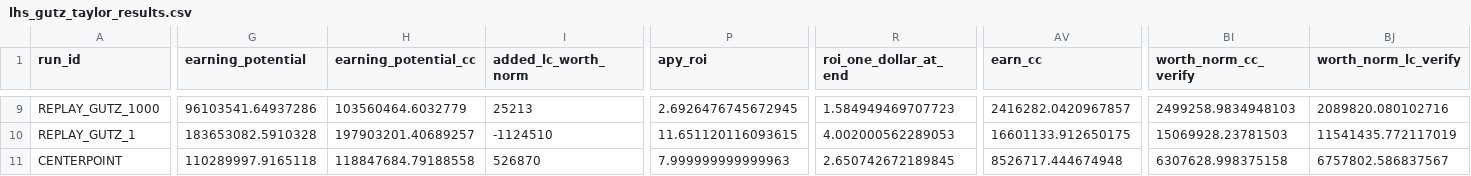
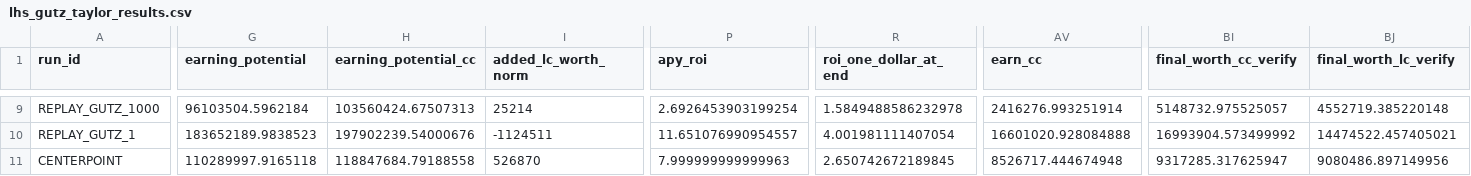
Before and after one commit to davegutz/myLifeSaver, a CSV file: lhs_gutz_taylor_results.csv, drawn as a sheet; only a part is shown, gaps mark what is left out; the diff covers the shown part only; the diff names each change by its address in the sheet, - before the commit and + after, or states it on an @@ line.

```diff
--- a/lhs_gutz_taylor_results.csv
+++ b/lhs_gutz_taylor_results.csv
-BI1: worth_norm_cc_verify
+BI1: final_worth_cc_verify
-BJ1: worth_norm_lc_verify
+BJ1: final_worth_lc_verify
-G9 (earning_potential): 96103541.64937286
+G9 (earning_potential): 96103504.5962184
-H9 (earning_potential_cc): 103560464.6032779
+H9 (earning_potential_cc): 103560424.67507313
-I9 (added_lc_worth_norm): 25213
+I9 (added_lc_worth_norm): 25214
-P9 (apy_roi): 2.6926476745672945
+P9 (apy_roi): 2.6926453903199254
-R9 (roi_one_dollar_at_end): 1.584949469707723
+R9 (roi_one_dollar_at_end): 1.5849488586232978
-AV9 (earn_cc): 2416282.0420967857
+AV9 (earn_cc): 2416276.993251914
-BI9 (final_worth_cc_verify): 2499258.9834948103
+BI9 (final_worth_cc_verify): 5148732.975525057
-BJ9 (final_worth_lc_verify): 2089820.080102716
+BJ9 (final_worth_lc_verify): 4552719.385220148
-G10 (earning_potential): 183653082.5910328
+G10 (earning_potential): 183652189.9838523
-H10 (earning_potential_cc): 197903201.40689257
+H10 (earning_potential_cc): 197902239.54000676
-I10 (added_lc_worth_norm): -1124510
+I10 (added_lc_worth_norm): -1124511
-P10 (apy_roi): 11.651120116093615
+P10 (apy_roi): 11.651076990954557
-R10 (roi_one_dollar_at_end): 4.002000562289053
+R10 (roi_one_dollar_at_end): 4.001981111407054
-AV10 (earn_cc): 16601133.912650175
+AV10 (earn_cc): 16601020.928084888
-BI10 (final_worth_cc_verify): 15069928.23781503
+BI10 (final_worth_cc_verify): 16993904.573499992
-BJ10 (final_worth_lc_verify): 11541435.772117019
+BJ10 (final_worth_lc_verify): 14474522.457405021
-BI11 (final_worth_cc_verify): 6307628.998375158
+BI11 (final_worth_cc_verify): 9317285.317625947
-BJ11 (final_worth_lc_verify): 6757802.586837567
+BJ11 (final_worth_lc_verify): 9080486.897149956
```
Also changed, not shown: 47 edited cells elsewhere in this file, 4 other files.
